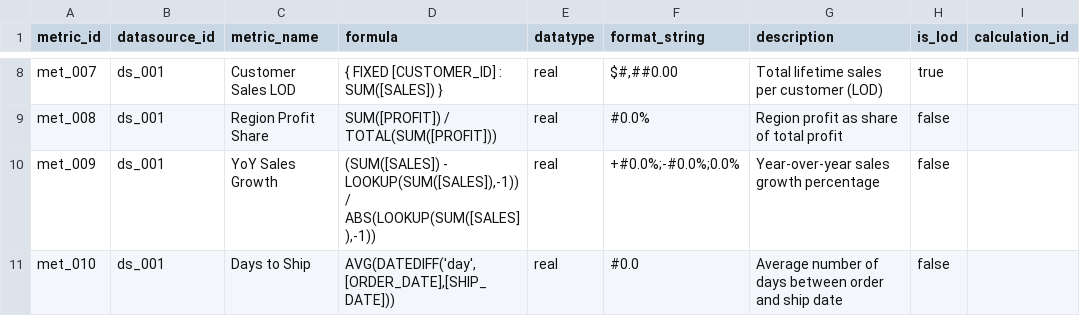
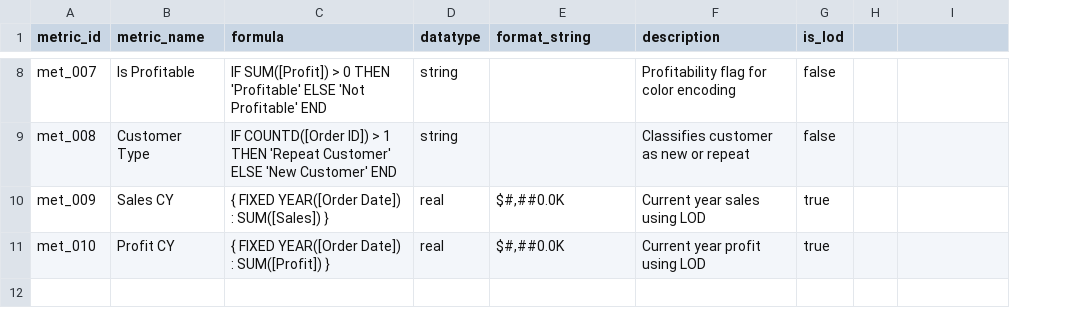
Before and after one commit to raosuraj23/tableau-multiagent, a CSV file: csv_inputs/metrics.csv, drawn as a sheet; only a part is shown, gaps mark what is left out; removed rows and columns are numbered as before the commit, all else as after; the diff covers the shown part only; the diff names each change by its address in the sheet, - before the commit and + after, or states it on an @@ line.

```diff
--- a/csv_inputs/metrics.csv
+++ b/csv_inputs/metrics.csv
-column B (datasource_id), rows 8-11: all ds_001
+column H, empty
-I1: calculation_id
+I1: (empty)
-B8 (metric_name): Customer Sales LOD
+B8 (metric_name): Is Profitable
-C8 (formula): { FIXED [CUSTOMER_ID] : SUM([SALES]) }
+C8 (formula): IF SUM([Profit]) > 0 THEN 'Profitable' ELSE 'Not Profitable' END
-D8:D9 (datatype): real
+D8:D9 (datatype): string
-E8 (format_string): $#,##0.00
+E8 (format_string): (empty)
-F8 (description): Total lifetime sales per customer (LOD)
+F8 (description): Profitability flag for color encoding
-G8 (is_lod): true
+G8 (is_lod): false
-B9 (metric_name): Region Profit Share
+B9 (metric_name): Customer Type
-C9 (formula): SUM([PROFIT]) / TOTAL(SUM([PROFIT]))
+C9 (formula): IF COUNTD([Order ID]) > 1 THEN 'Repeat Customer' ELSE 'New Customer' END
-E9 (format_string): #0.0%
+E9 (format_string): (empty)
-F9 (description): Region profit as share of total profit
+F9 (description): Classifies customer as new or repeat
-B10 (metric_name): YoY Sales Growth
+B10 (metric_name): Sales CY
-C10 (formula): (SUM([SALES]) - LOOKUP(SUM([SALES]),-1)) / ABS(LOOKUP(SUM([SALES]),-1))
+C10 (formula): { FIXED YEAR([Order Date]) : SUM([Sales]) }
-E10 (format_string): +#0.0%;-#0.0%;0.0%
+E10 (format_string): $#,##0.0K
-F10 (description): Year-over-year sales growth percentage
+F10 (description): Current year sales using LOD
-G10:G11 (is_lod): false
+G10:G11 (is_lod): true
-B11 (metric_name): Days to Ship
+B11 (metric_name): Profit CY
-C11 (formula): AVG(DATEDIFF('day',[ORDER_DATE],[SHIP_DATE]))
+C11 (formula): { FIXED YEAR([Order Date]) : SUM([Profit]) }
-E11 (format_string): #0.0
+E11 (format_string): $#,##0.0K
-F11 (description): Average number of days between order and ship date
+F11 (description): Current year profit using LOD
```
Also changed, not shown: 30 edited cells elsewhere in this file, csv_inputs/dashboard_requirements.csv, csv_inputs/project_config.csv, 15 other files.
